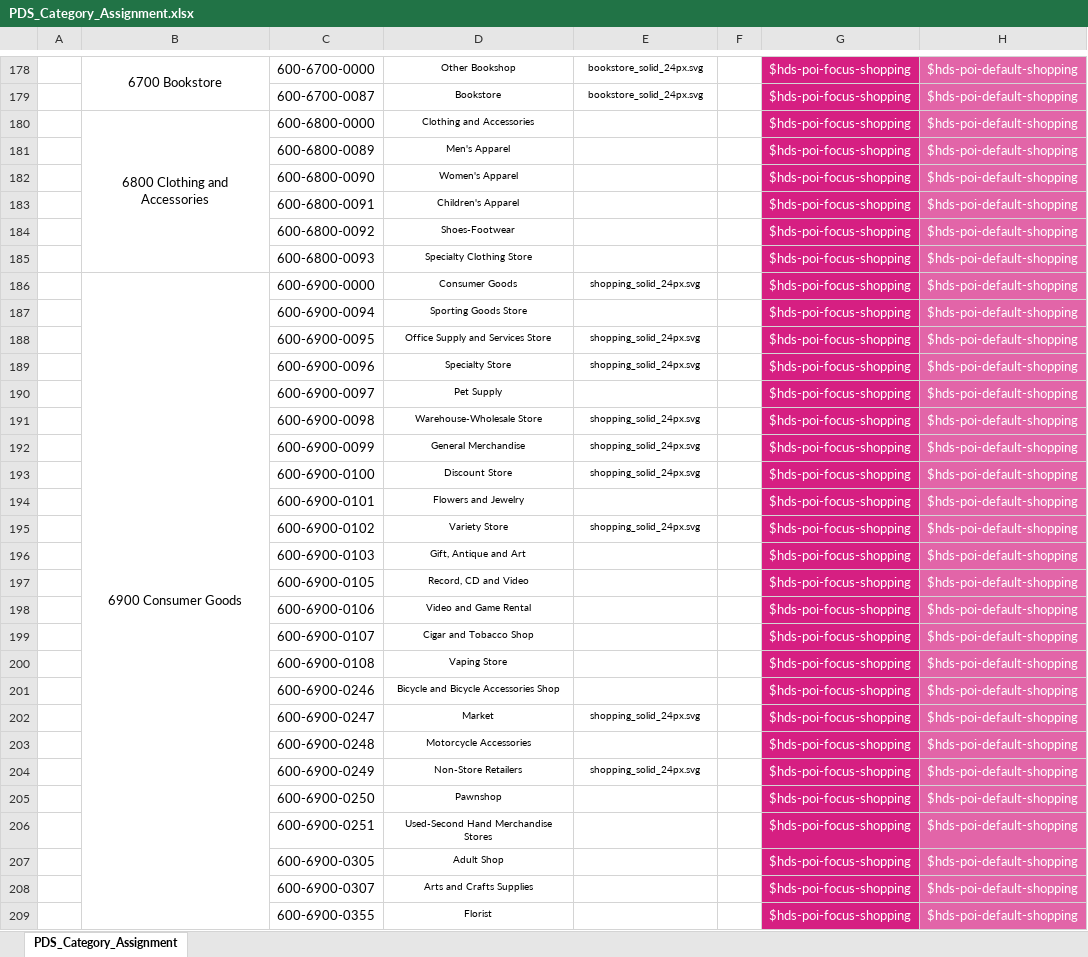
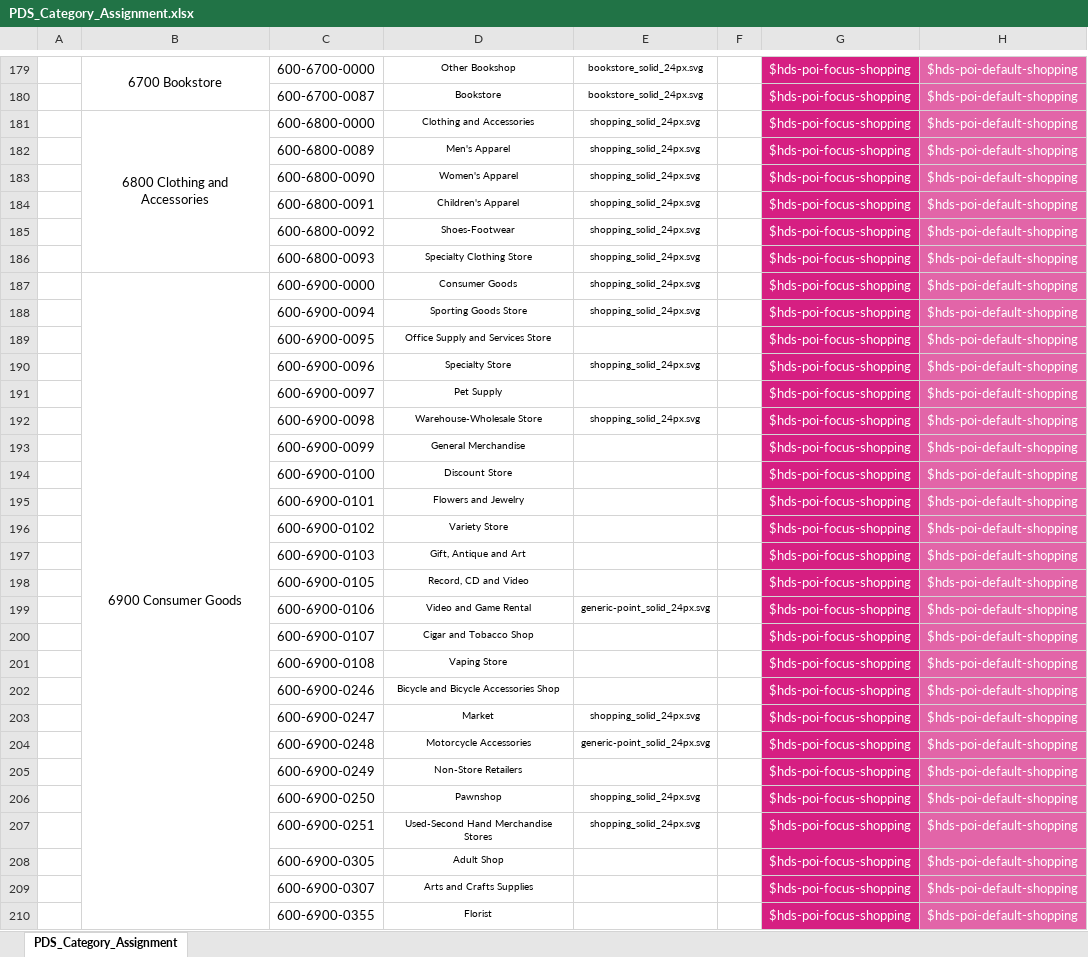
Before and after one commit to heremaps/here-icons, an Excel workbook: Carto/POI/PDS_Category_Assignment.xlsx, sheet PDS_Category_Assignment, drawn as a sheet; only a part is shown, gaps mark what is left out; values as stored, in another font and other column widths than the file's, no borders; charts and pictures and conditional formats not drawn; addresses are those after the commit; the diff covers the shown part only; the diff names each change by its address in the sheet, - before the commit and + after, or states it on an @@ line.

```diff
--- a/Carto/POI/PDS_Category_Assignment.xlsx (sheet PDS_Category_Assignment)
+++ b/Carto/POI/PDS_Category_Assignment.xlsx (sheet PDS_Category_Assignment)
-E181:E186: (empty)
+E181:E186: shopping_solid_24px.svg
-E188: (empty)
+E188: shopping_solid_24px.svg
-E189: shopping_solid_24px.svg
+E189: (empty)
-E193:E194: shopping_solid_24px.svg
+E193:E194: (empty)
-E196: shopping_solid_24px.svg
+E196: (empty)
-E199: (empty)
+E199: generic-point_solid_24px.svg
-E204: (empty)
+E204: generic-point_solid_24px.svg
-E205: shopping_solid_24px.svg
+E205: (empty)
-E206:E207: (empty)
+E206:E207: shopping_solid_24px.svg
```
Also changed, not shown: 2 added rows and 79 edited cells elsewhere in this sheet, charts or pictures, 2 other files.
